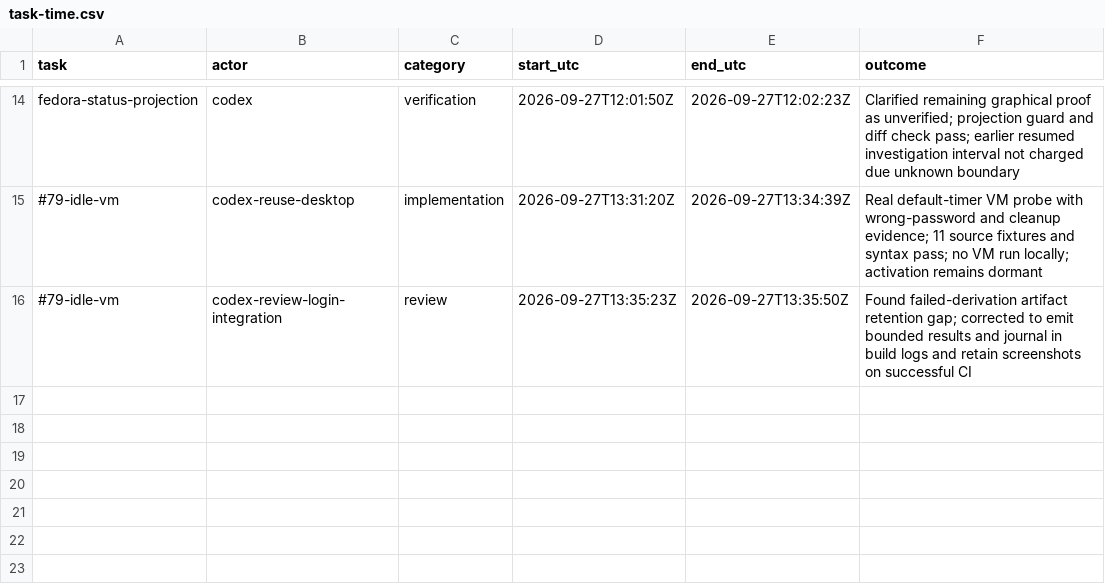
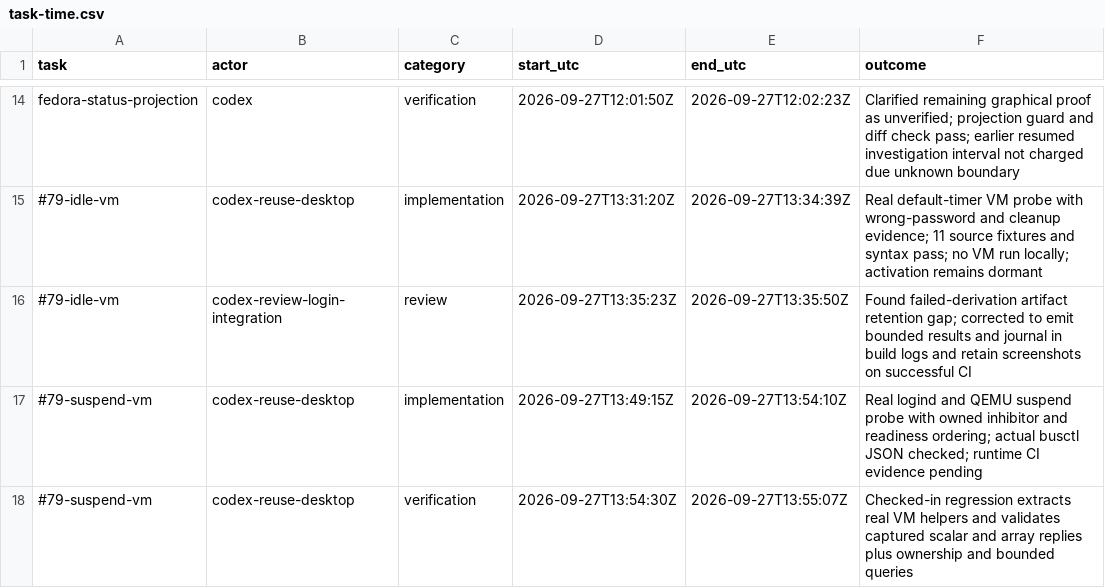
Before and after one commit to Pipeliner/realms-de, a CSV file: docs/task-time.csv, drawn as a sheet; only a part is shown, gaps mark what is left out.

Commit message:
test(session): verify real logind suspend and locked resume

```diff
--- a/docs/task-time.csv
+++ b/docs/task-time.csv
@@ -16 +16,3 @@ fedora-status-projection,codex,verification,2026-09-27T12:01:50Z,2026-09-27T12:0
 #79-idle-vm,codex-review-login-integration,review,2026-09-27T13:35:23Z,2026-09-27T13:35:50Z,Found failed-derivation artifact retention gap; corrected to emit bounded results and journal in build logs and retain screenshots on successful CI
+#79-suspend-vm,codex-reuse-desktop,implementation,2026-09-27T13:49:15Z,2026-09-27T13:54:10Z,Real logind and QEMU suspend probe with owned inhibitor and readiness ordering; actual busctl JSON checked; runtime CI evidence pending
+#79-suspend-vm,codex-reuse-desktop,verification,2026-09-27T13:54:30Z,2026-09-27T13:55:07Z,Checked-in regression extracts real VM helpers and validates captured scalar and array replies plus ownership and bounded queries
```
Also changed, not shown: 4 other files.
